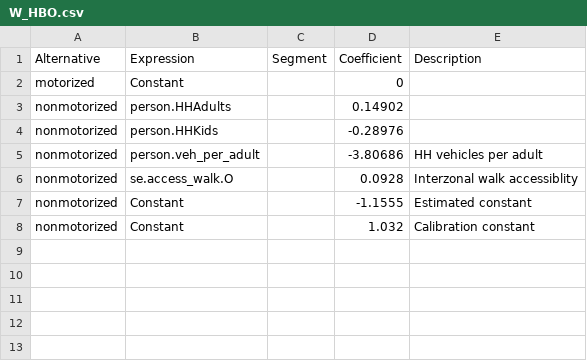
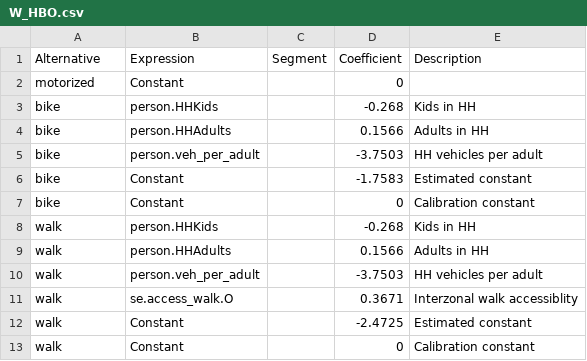
Before and after one commit to Caliper-Corporation/Reno_TDM, a CSV file: master/resident/nonmotorized/W_HBO.csv, drawn as a sheet.

Commit message:
Update W_HBO.csv

```diff
--- a/master/resident/nonmotorized/W_HBO.csv
+++ b/master/resident/nonmotorized/W_HBO.csv
@@ -2,7 +2,12 @@ Alternative,Expression,Segment,Coefficient,Description
 motorized,Constant,,0,
-nonmotorized,person.HHAdults,,0.14902,
-nonmotorized,person.HHKids,,-0.28976,
-nonmotorized,person.veh_per_adult,,-3.80686,HH vehicles per adult
-nonmotorized,se.access_walk.O,,0.0928,Interzonal walk accessiblity
-nonmotorized,Constant,,-1.1555,Estimated constant
-nonmotorized,Constant,,1.032,Calibration constant
+bike,person.HHKids,,-0.268,Kids in HH
+bike,person.HHAdults,,0.1566,Adults in HH
+bike,person.veh_per_adult,,-3.7503,HH vehicles per adult
+bike,Constant,,-1.7583,Estimated constant
+bike,Constant,,0,Calibration constant
+walk,person.HHKids,,-0.268,Kids in HH
+walk,person.HHAdults,,0.1566,Adults in HH
+walk,person.veh_per_adult,,-3.7503,HH vehicles per adult
+walk,se.access_walk.O,,0.3671,Interzonal walk accessiblity
+walk,Constant,,-2.4725,Estimated constant
+walk,Constant,,0,Calibration constant
```
